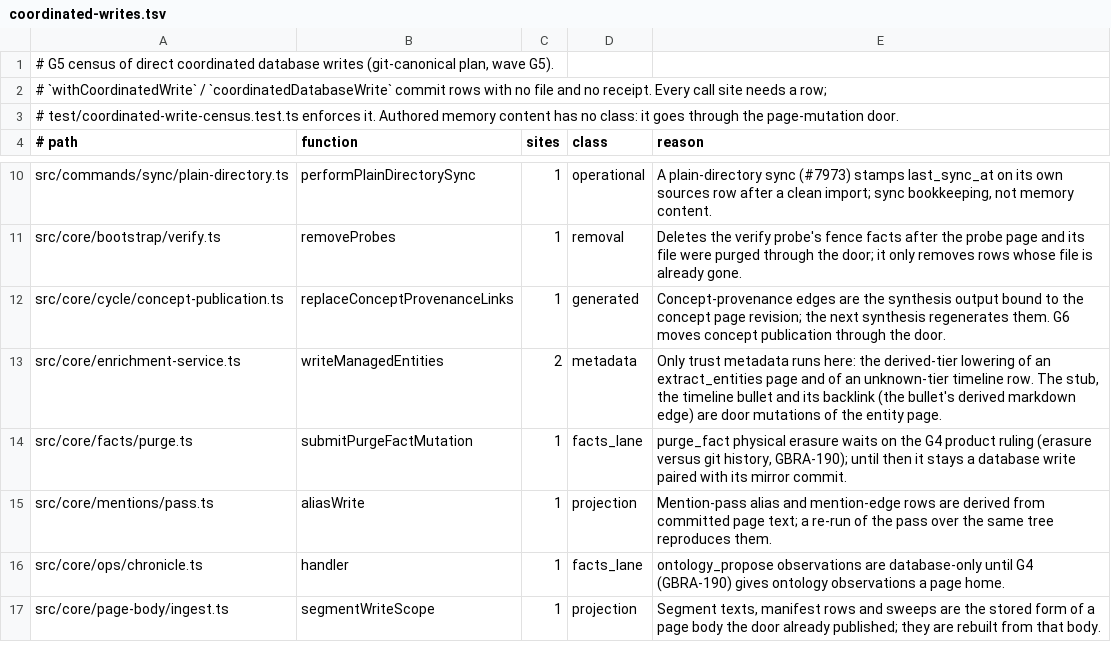
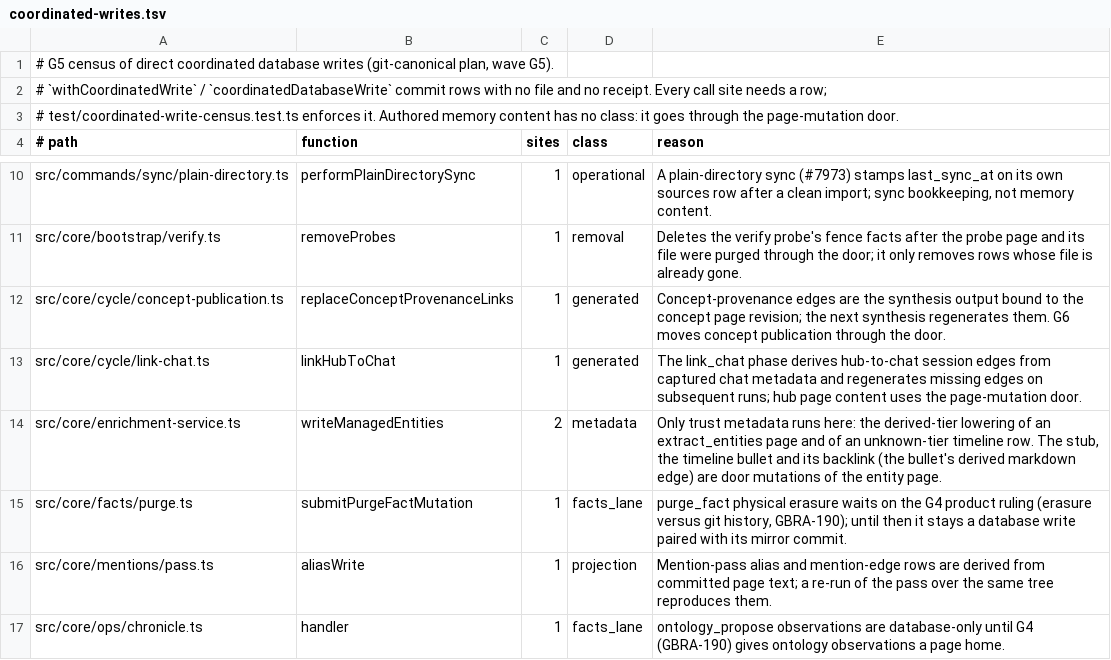
Before and after one commit to cheRoma/gbrain, a TSV file: docs/architecture/coordinated-writes.tsv, drawn as a sheet; only a part is shown, gaps mark what is left out; the shorter side is filled out with more unchanged rows; the diff names each change by its address in the sheet, - before the commit and + after, or states it on an @@ line.

Commit message:
fix: classify link-chat writes in coordinator census

```diff
--- a/docs/architecture/coordinated-writes.tsv
+++ b/docs/architecture/coordinated-writes.tsv
+row 13: src/core/cycle/link-chat.ts | linkHubToChat | 1 | generated | The link_chat phase derives hub-to-chat session edges from captured chat metadata and regenerates missing edges on subsequent runs; hub page content uses the page-mutation door.
```
